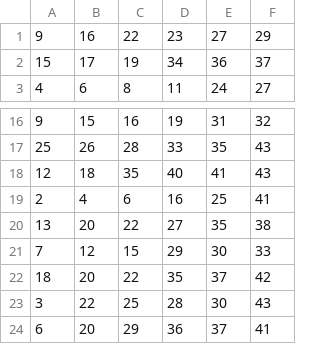
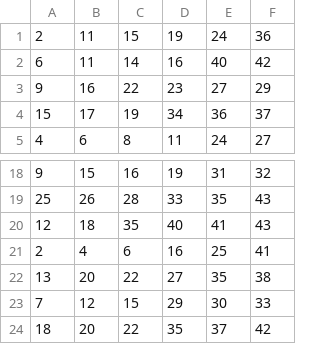
Before and after one commit to yuryuki-ai/loto-studio, a CSV file: loto6-last24.csv, drawn as a sheet; only a part is shown, gaps mark what is left out.

```diff
--- a/loto6-last24.csv
+++ b/loto6-last24.csv
@@ -1 +1,3 @@
+2,11,15,19,24,36
+6,11,14,16,40,42
 9,16,22,23,27,29
@@ -22,3 +24 @@
 18,20,22,35,37,42
-3,22,25,28,30,43
-6,20,29,36,37,41
```
Also changed, not shown: loto7-last24.csv, miniloto-last24.csv, 4 other files.
